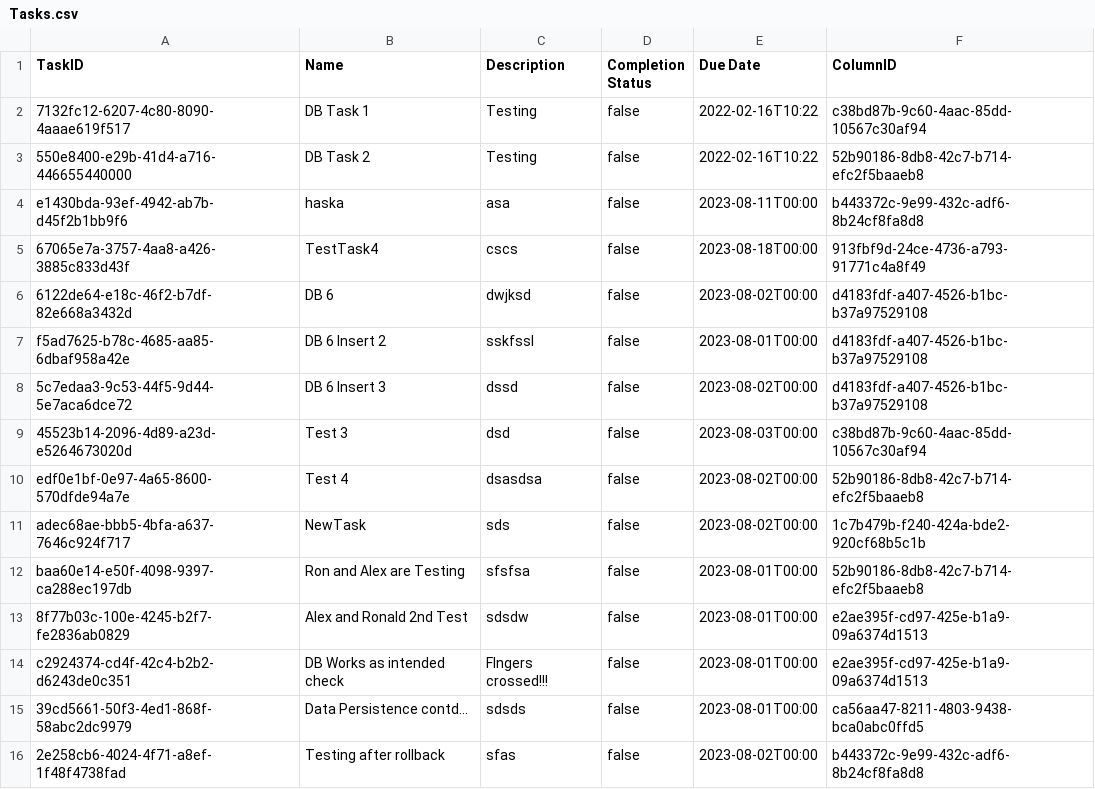
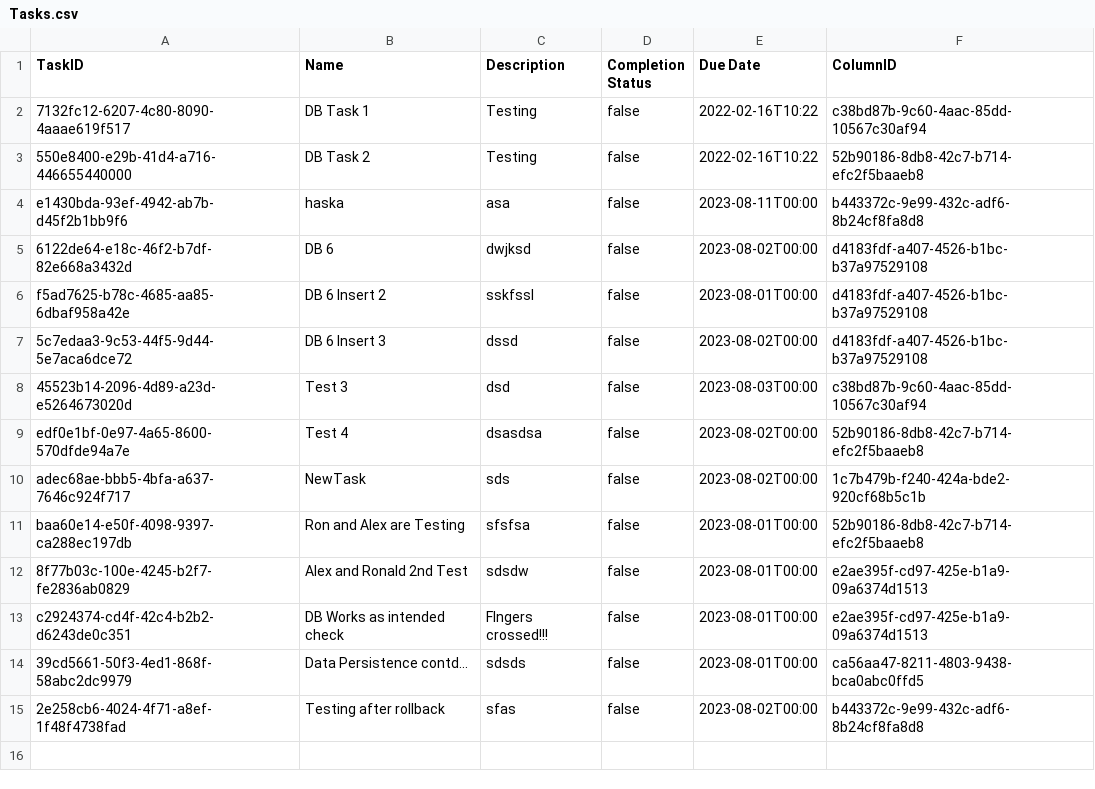
Before and after one commit to CSC207-2023Y-UofT/course-project-landscape-artists, a CSV file: src/main/java/d_frameworks_and_drivers/database_management/DatabaseFiles/Tasks/Tasks.csv, drawn as a sheet; the diff names each change by its address in the sheet, - before the commit and + after, or states it on an @@ line.

Commit message:
Fixed DB removing all tasks for deleting Projects

```diff
--- a/src/main/java/d_frameworks_and_drivers/database_management/DatabaseFiles/Tasks/Tasks.csv
+++ b/src/main/java/d_frameworks_and_drivers/database_management/DatabaseFiles/Tasks/Tasks.csv
-row 5: 67065e7a-3757-4aa8-a426-3885c833d43f | TestTask4 | cscs | false | 2023-08-18T00:00 | 913fbf9d-24ce-4736-a793-91771c4a8f49
```
Also changed, not shown: src/main/java/d_frameworks_and_drivers/database_management/DatabaseFiles/Columns/Columns.csv, src/main/java/d_frameworks_and_drivers/database_management/DatabaseFiles/Projects/Projects.csv, 1 other file.
